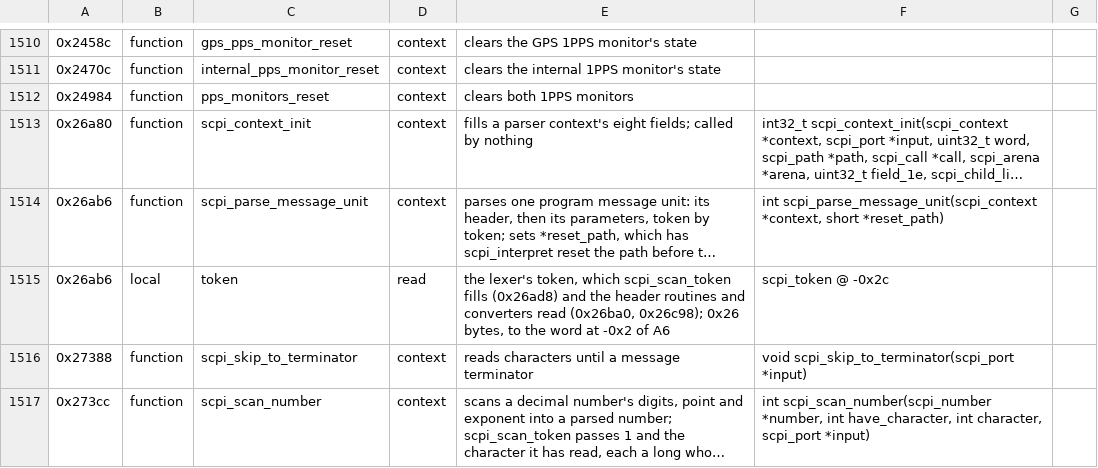
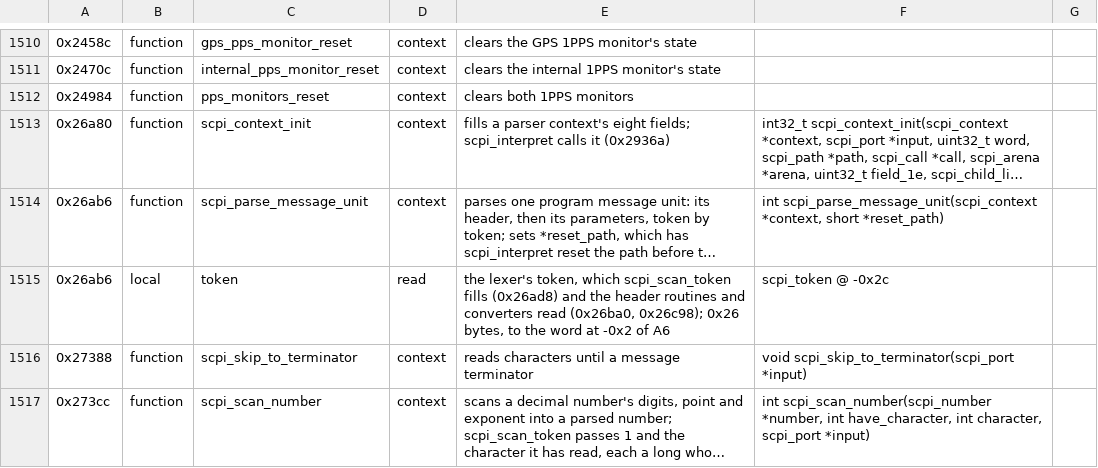
Before and after one commit to charlieh0tel/smartclock, a TSV file: third_party/firmware/z3805a-3543b/names.tsv, drawn as a sheet; only a part is shown, gaps mark what is left out; long unchanged cells end in …; the diff names each change by its address in the sheet, - before the commit and + after, or states it on an @@ line.

Commit message:
Fix what the pre-publication review found in the Z3805A C
Calls into the image's code now lay their arguments as the image's
callers do: the Oncore encoders take the index and pointer in 2-byte
slots, and a port's echo, which may be the image's own drtb_putc,
gets its character where either copy reads it.  The SCPI lexer and
atoi index the image's own class tables by a sign-extended char, as
the image does, so a high-bit byte reads what precedes the table.
Each has a harness case that fails on the old code.  Comments that
misstated the code are corrected, the coded values of two record
fields are enums in smartclock.h, and dac_hdac_word takes its file's
prefix.

```diff
--- a/third_party/firmware/z3805a-3543b/names.tsv
+++ b/third_party/firmware/z3805a-3543b/names.tsv
-E1513: …eight fields; called by nothing
+E1513: …eight fields; scpi_interpret calls it (0x2936a)
```
Also changed, not shown: 22 other files.
